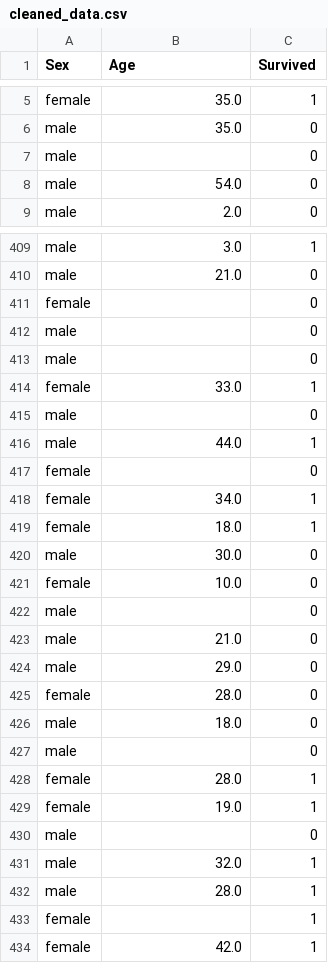
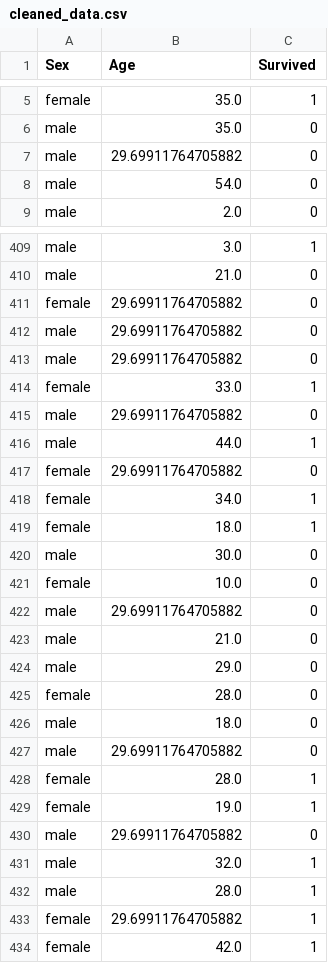
Before and after one commit to saakshammm/Data-Preprocessing, a CSV file: cleaned_data.csv, drawn as a sheet; only a part is shown, gaps mark what is left out; the diff covers the shown part only.

```diff
--- a/cleaned_data.csv
+++ b/cleaned_data.csv
@@ -6,3 +6,3 @@ female,35.0,1
 male,35.0,0
-male,,0
+male,29.69911764705882,0
 male,54.0,0
@@ -410,9 +410,9 @@ male,3.0,1
 male,21.0,0
-female,,0
-male,,0
-male,,0
+female,29.69911764705882,0
+male,29.69911764705882,0
+male,29.69911764705882,0
 female,33.0,1
-male,,0
+male,29.69911764705882,0
 male,44.0,1
-female,,0
+female,29.69911764705882,0
 female,34.0,1
@@ -421,3 +421,3 @@ male,30.0,0
 female,10.0,0
-male,,0
+male,29.69911764705882,0
 male,21.0,0
@@ -426,9 +426,9 @@ female,28.0,0
 male,18.0,0
-male,,0
+male,29.69911764705882,0
 female,28.0,1
 female,19.0,1
-male,,0
+male,29.69911764705882,0
 male,32.0,1
 male,28.0,1
-female,,1
+female,29.69911764705882,1
 female,42.0,1
```
Also changed, not shown: 167 edited cells elsewhere in this file, 1 other file.
